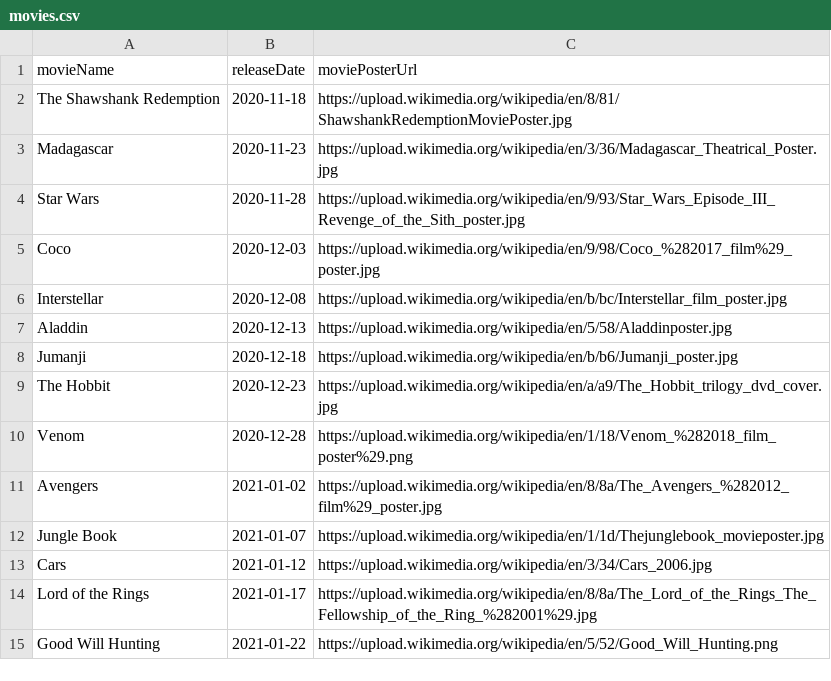
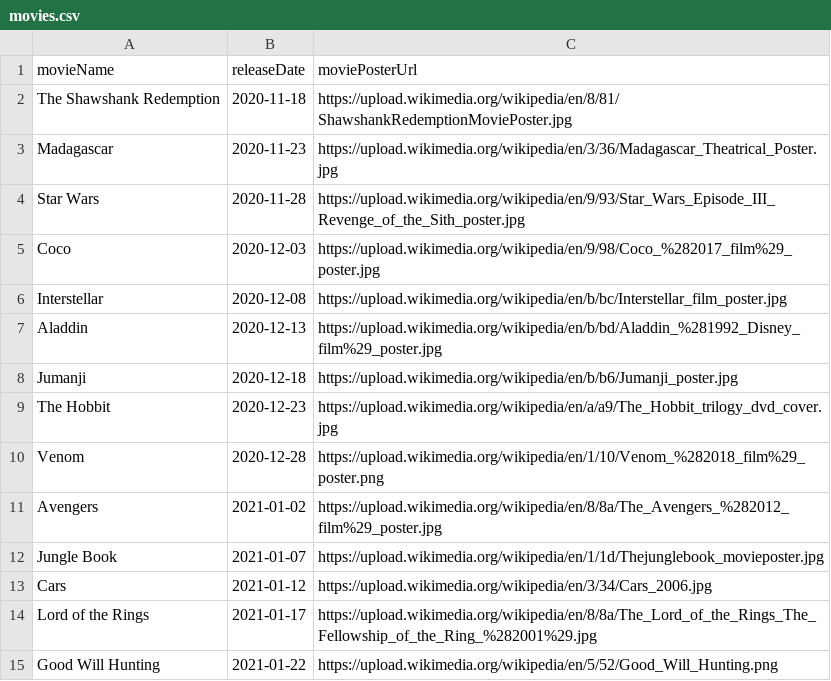
Before and after one commit to hasnil/MovieTheater, a CSV file: Project/DBFiles/movies.csv, drawn as a sheet.

Commit message:
Update movie poster URLs

```diff
--- a/Project/DBFiles/movies.csv
+++ b/Project/DBFiles/movies.csv
@@ -6,6 +6,6 @@ Coco,2020-12-03,https://upload.wikimedia.org/wikipedia/en/9/98/Coco_%282017_film
 Interstellar,2020-12-08,https://upload.wikimedia.org/wikipedia/en/b/bc/Interstellar_film_poster.jpg
-Aladdin,2020-12-13,https://upload.wikimedia.org/wikipedia/en/5/58/Aladdinposter.jpg
+Aladdin,2020-12-13,https://upload.wikimedia.org/wikipedia/en/b/bd/Aladdin_%281992_Disney_film%29_poster.jpg
 Jumanji,2020-12-18,https://upload.wikimedia.org/wikipedia/en/b/b6/Jumanji_poster.jpg
 The Hobbit,2020-12-23,https://upload.wikimedia.org/wikipedia/en/a/a9/The_Hobbit_trilogy_dvd_cover.jpg
-Venom,2020-12-28,https://upload.wikimedia.org/wikipedia/en/1/18/Venom_%282018_film_poster%29.png
+Venom,2020-12-28,https://upload.wikimedia.org/wikipedia/en/1/10/Venom_%282018_film%29_poster.png
 Avengers,2021-01-02,https://upload.wikimedia.org/wikipedia/en/8/8a/The_Avengers_%282012_film%29_poster.jpg
```
